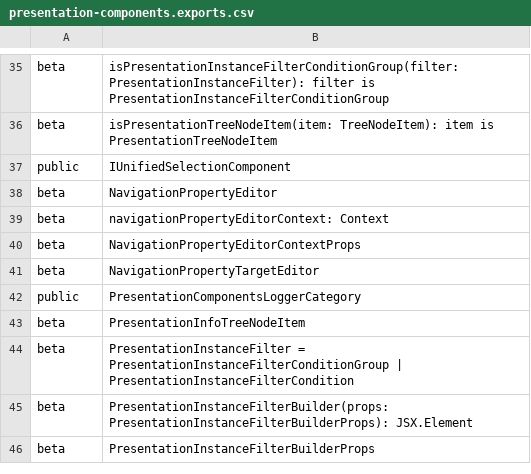
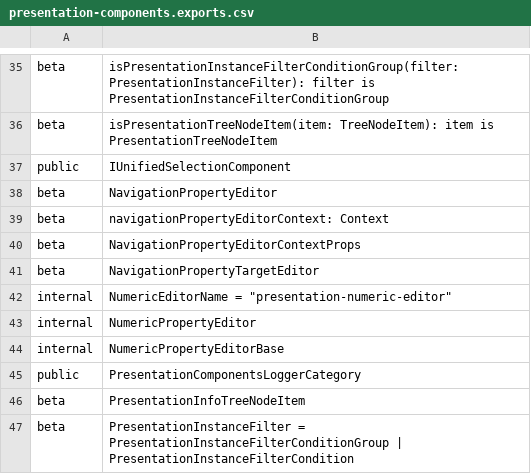
Before and after one commit to iTwin/presentation, a CSV file: packages/components/api/presentation-components.exports.csv, drawn as a sheet; only a part is shown, gaps mark what is left out; the shorter side is filled out with more unchanged rows; the diff names each change by its address in the sheet, - before the commit and + after, or states it on an @@ line.

```diff
--- a/packages/components/api/presentation-components.exports.csv
+++ b/packages/components/api/presentation-components.exports.csv
+row 42: internal | NumericEditorName = "presentation-numeric-editor"
+row 43: internal | NumericPropertyEditor
+row 44: internal | NumericPropertyEditorBase
```
Also changed, not shown: 1 other file.
